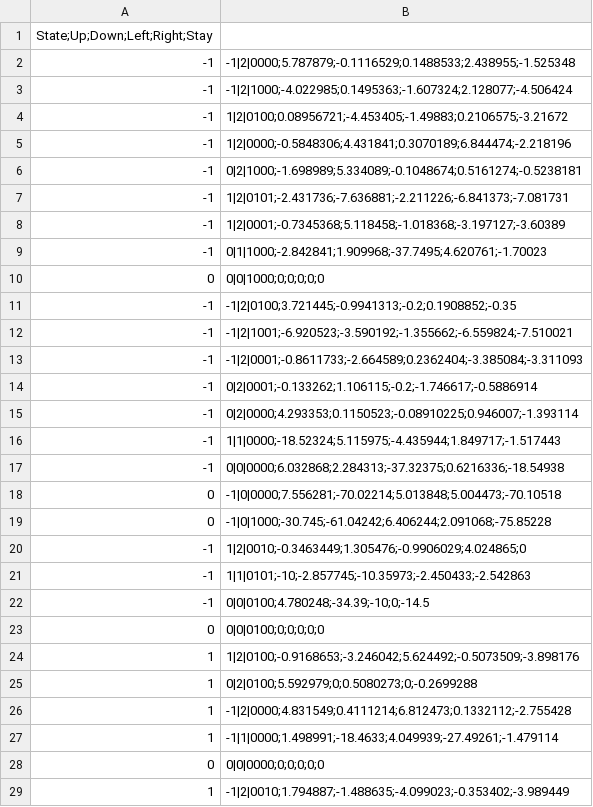
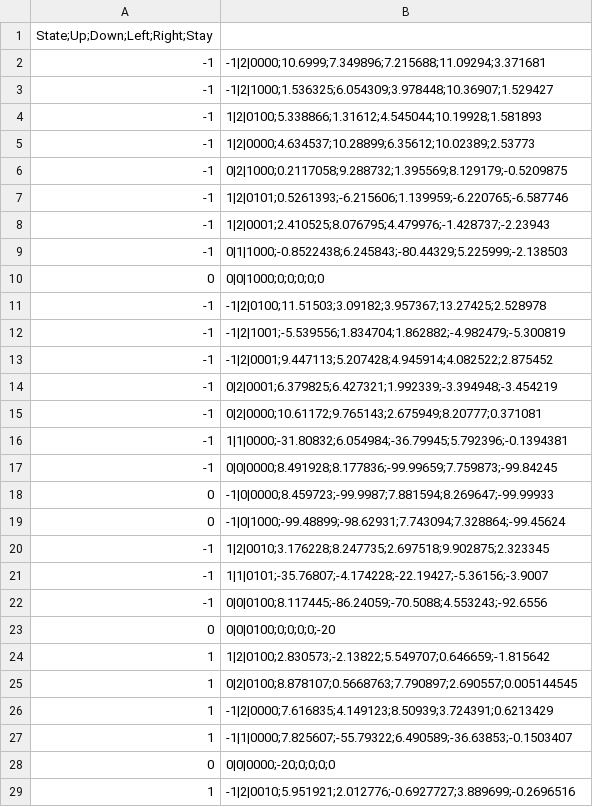
Before and after one commit to ClauuGithub/IA_Practica2, a CSV file: Assets/Scripts/GrupoL/TablaQ.csv, drawn as a sheet; only a part is shown; the diff covers the shown part only.

Commit message:
Tabla 1000 ep epsilon alto

```diff
--- a/Assets/Scripts/GrupoL/TablaQ.csv
+++ b/Assets/Scripts/GrupoL/TablaQ.csv
@@ -1,29 +1,29 @@
 State;Up;Down;Left;Right;Stay
--1,-1|2|0000;5.787879;-0.1116529;0.1488533;2.438955;-1.525348
--1,-1|2|1000;-4.022985;0.1495363;-1.607324;2.128077;-4.506424
--1,1|2|0100;0.08956721;-4.453405;-1.49883;0.2106575;-3.21672
--1,1|2|0000;-0.5848306;4.431841;0.3070189;6.844474;-2.218196
--1,0|2|1000;-1.698989;5.334089;-0.1048674;0.5161274;-0.5238181
--1,1|2|0101;-2.431736;-7.636881;-2.211226;-6.841373;-7.081731
--1,1|2|0001;-0.7345368;5.118458;-1.018368;-3.197127;-3.60389
--1,0|1|1000;-2.842841;1.909968;-37.7495;4.620761;-1.70023
+-1,-1|2|0000;10.6999;7.349896;7.215688;11.09294;3.371681
+-1,-1|2|1000;1.536325;6.054309;3.978448;10.36907;1.529427
+-1,1|2|0100;5.338866;1.31612;4.545044;10.19928;1.581893
+-1,1|2|0000;4.634537;10.28899;6.35612;10.02389;2.53773
+-1,0|2|1000;0.2117058;9.288732;1.395569;8.129179;-0.5209875
+-1,1|2|0101;0.5261393;-6.215606;1.139959;-6.220765;-6.587746
+-1,1|2|0001;2.410525;8.076795;4.479976;-1.428737;-2.23943
+-1,0|1|1000;-0.8522438;6.245843;-80.44329;5.225999;-2.138503
 0,0|0|1000;0;0;0;0;0
--1,-1|2|0100;3.721445;-0.9941313;-0.2;0.1908852;-0.35
--1,-1|2|1001;-6.920523;-3.590192;-1.355662;-6.559824;-7.510021
--1,-1|2|0001;-0.8611733;-2.664589;0.2362404;-3.385084;-3.311093
--1,0|2|0001;-0.133262;1.106115;-0.2;-1.746617;-0.5886914
--1,0|2|0000;4.293353;0.1150523;-0.08910225;0.946007;-1.393114
--1,1|1|0000;-18.52324;5.115975;-4.435944;1.849717;-1.517443
--1,0|0|0000;6.032868;2.284313;-37.32375;0.6216336;-18.54938
-0,-1|0|0000;7.556281;-70.02214;5.013848;5.004473;-70.10518
-0,-1|0|1000;-30.745;-61.04242;6.406244;2.091068;-75.85228
--1,1|2|0010;-0.3463449;1.305476;-0.9906029;4.024865;0
--1,1|1|0101;-10;-2.857745;-10.35973;-2.450433;-2.542863
--1,0|0|0100;4.780248;-34.39;-10;0;-14.5
-0,0|0|0100;0;0;0;0;0
-1,1|2|0100;-0.9168653;-3.246042;5.624492;-0.5073509;-3.898176
-1,0|2|0100;5.592979;0;0.5080273;0;-0.2699288
-1,-1|2|0000;4.831549;0.4111214;6.812473;0.1332112;-2.755428
-1,-1|1|0000;1.498991;-18.4633;4.049939;-27.49261;-1.479114
-0,0|0|0000;0;0;0;0;0
-1,-1|2|0010;1.794887;-1.488635;-4.099023;-0.353402;-3.989449
+-1,-1|2|0100;11.51503;3.09182;3.957367;13.27425;2.528978
+-1,-1|2|1001;-5.539556;1.834704;1.862882;-4.982479;-5.300819
+-1,-1|2|0001;9.447113;5.207428;4.945914;4.082522;2.875452
+-1,0|2|0001;6.379825;6.427321;1.992339;-3.394948;-3.454219
+-1,0|2|0000;10.61172;9.765143;2.675949;8.20777;0.371081
+-1,1|1|0000;-31.80832;6.054984;-36.79945;5.792396;-0.1394381
+-1,0|0|0000;8.491928;8.177836;-99.99659;7.759873;-99.84245
+0,-1|0|0000;8.459723;-99.9987;7.881594;8.269647;-99.99933
+0,-1|0|1000;-99.48899;-98.62931;7.743094;7.328864;-99.45624
+-1,1|2|0010;3.176228;8.247735;2.697518;9.902875;2.323345
+-1,1|1|0101;-35.76807;-4.174228;-22.19427;-5.36156;-3.9007
+-1,0|0|0100;8.117445;-86.24059;-70.5088;4.553243;-92.6556
+0,0|0|0100;0;0;0;0;-20
+1,1|2|0100;2.830573;-2.13822;5.549707;0.646659;-1.815642
+1,0|2|0100;8.878107;0.5668763;7.790897;2.690557;0.005144545
+1,-1|2|0000;7.616835;4.149123;8.50939;3.724391;0.6213429
+1,-1|1|0000;7.825607;-55.79322;6.490589;-36.63853;-0.1503407
+0,0|0|0000;-20;0;0;0;0
+1,-1|2|0010;5.951921;2.012776;-0.6927727;3.889699;-0.2696516
```
Also changed, not shown: 13 added rows and 123 edited cells elsewhere in this file.
